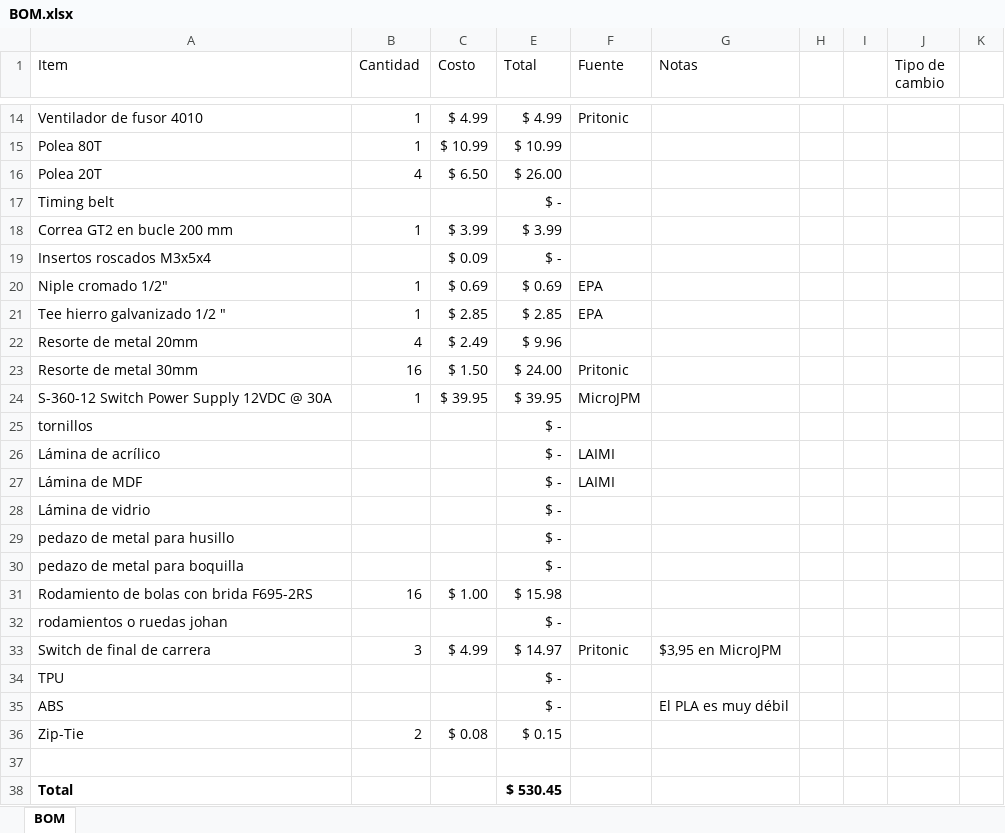
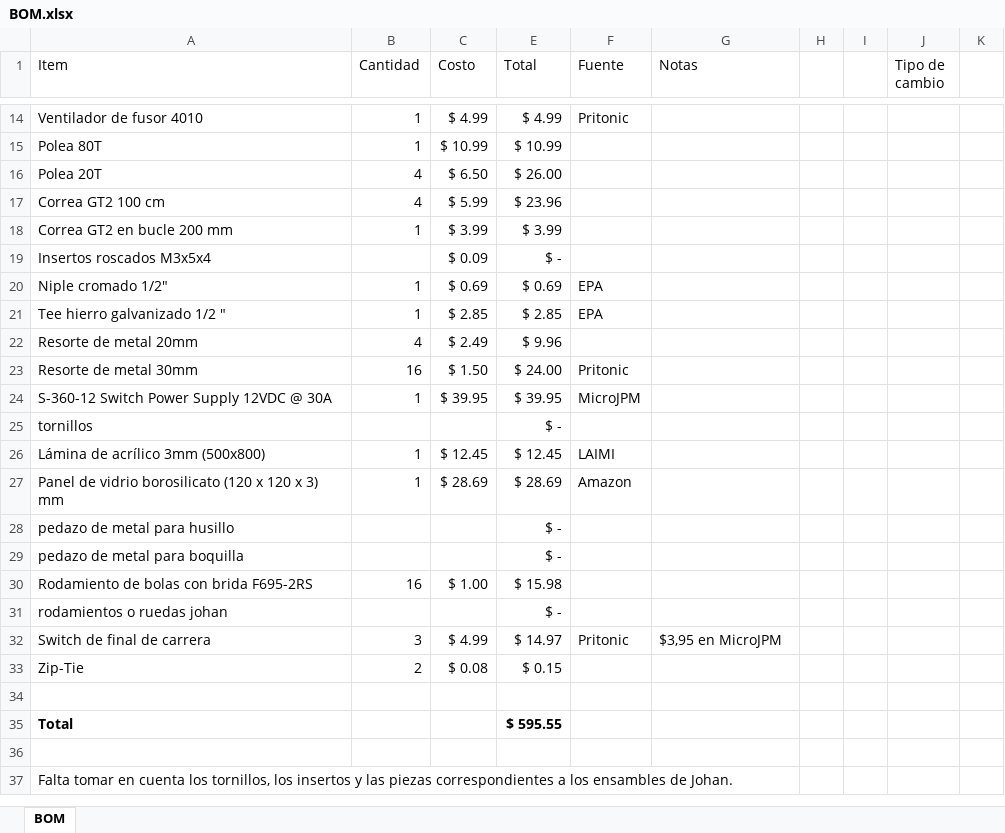
Before and after one commit to carochacs/CYAN, an Excel workbook: BOM.xlsx, sheet BOM, drawn as a sheet; only a part is shown, gaps mark what is left out; values as stored, in another font and other column widths than the file's, no borders; removed rows and columns are numbered as before the commit, all else as after; the diff names each change by its address in the sheet, - before the commit and + after, or states it on an @@ line.

Commit message:
Final draft for expected cost

```diff
--- a/BOM.xlsx (sheet BOM)
+++ b/BOM.xlsx (sheet BOM)
-row 17: Timing belt |  |  | $ -
+row 17: Correa GT2 100 cm | 4 | $ 5.99 | $ 23.96
-row 26: Lámina de acrílico |  |  | $ - | LAIMI
-row 27: Lámina de MDF |  |  | $ - | LAIMI
-row 28: Lámina de vidrio |  |  | $ -
+row 26: Lámina de acrílico 3mm (500x800) | 1 | $ 12.45 | $ 12.45 | LAIMI
+row 27: Panel de vidrio borosilicato (120 x 120 x 3) mm | 1 | $ 28.69 | $ 28.69 | Amazon
-row 34: TPU |  |  | $ -
-row 35: ABS |  |  | $ - |  | El PLA es muy débil
-E35 (Total): $ 530.45
+E35 (Total): $ 595.55
+row 36: (empty)
+row 37: Falta tomar en cuenta los tornillos, los insertos y las piezas correspondientes a los ensambles de Johan.
```
Also changed, not shown: formulas that keep their value, hidden cells.
